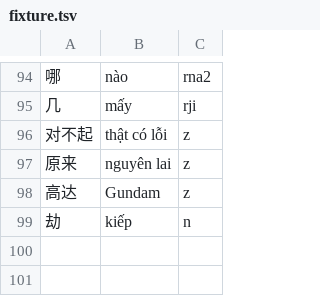
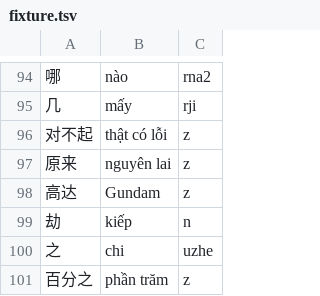
Before and after one commit to n-pn/chivi, a TSV file: db/vpdicts/fixture.tsv, drawn as a sheet; only a part is shown, gaps mark what is left out; the diff names each change by its address in the sheet, - before the commit and + after, or states it on an @@ line.

```diff
--- a/db/vpdicts/fixture.tsv
+++ b/db/vpdicts/fixture.tsv
+row 100: 之 | chi | uzhe
+row 101: 百分之 | phần trăm | z
```
Also changed, not shown: 8 other files.
